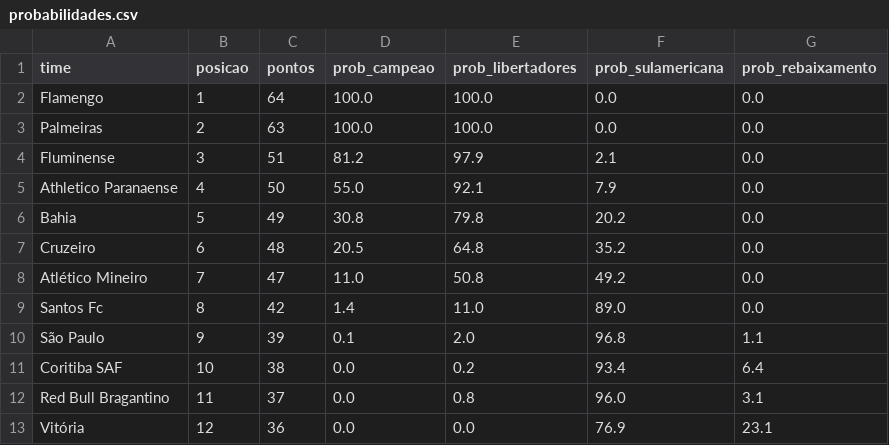
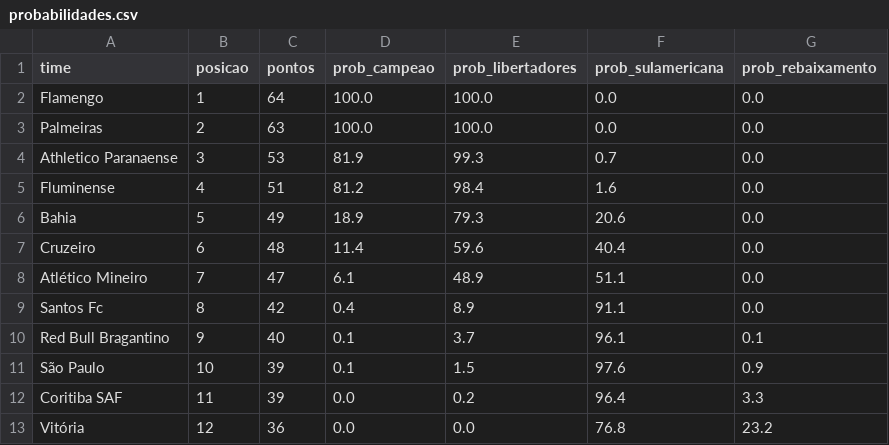
Before and after one commit to MayaraCAlmeida/brasileirao-2026-pipeline, a CSV file: probabilidades.csv, drawn as a sheet; only a part is shown; the diff covers the shown part only.

```diff
--- a/probabilidades.csv
+++ b/probabilidades.csv
@@ -3,11 +3,11 @@ Flamengo,1,64,100.0,100.0,0.0,0.0
 Palmeiras,2,63,100.0,100.0,0.0,0.0
-Fluminense,3,51,81.2,97.9,2.1,0.0
-Athletico Paranaense,4,50,55.0,92.1,7.9,0.0
-Bahia,5,49,30.8,79.8,20.2,0.0
-Cruzeiro,6,48,20.5,64.8,35.2,0.0
-Atlético Mineiro,7,47,11.0,50.8,49.2,0.0
-Santos Fc,8,42,1.4,11.0,89.0,0.0
-São Paulo,9,39,0.1,2.0,96.8,1.1
-Coritiba SAF,10,38,0.0,0.2,93.4,6.4
-Red Bull Bragantino,11,37,0.0,0.8,96.0,3.1
-Vitória,12,36,0.0,0.0,76.9,23.1
+Athletico Paranaense,3,53,81.9,99.3,0.7,0.0
+Fluminense,4,51,81.2,98.4,1.6,0.0
+Bahia,5,49,18.9,79.3,20.6,0.0
+Cruzeiro,6,48,11.4,59.6,40.4,0.0
+Atlético Mineiro,7,47,6.1,48.9,51.1,0.0
+Santos Fc,8,42,0.4,8.9,91.1,0.0
+Red Bull Bragantino,9,40,0.1,3.7,96.1,0.1
+São Paulo,10,39,0.1,1.5,97.6,0.9
+Coritiba SAF,11,39,0.0,0.2,96.4,3.3
+Vitória,12,36,0.0,0.0,76.8,23.2
```
Also changed, not shown: 17 edited cells elsewhere in this file, 1 other file.
